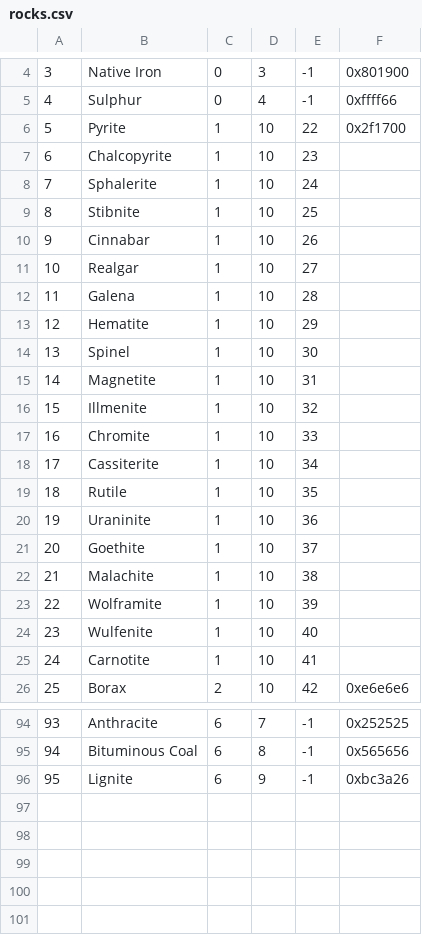
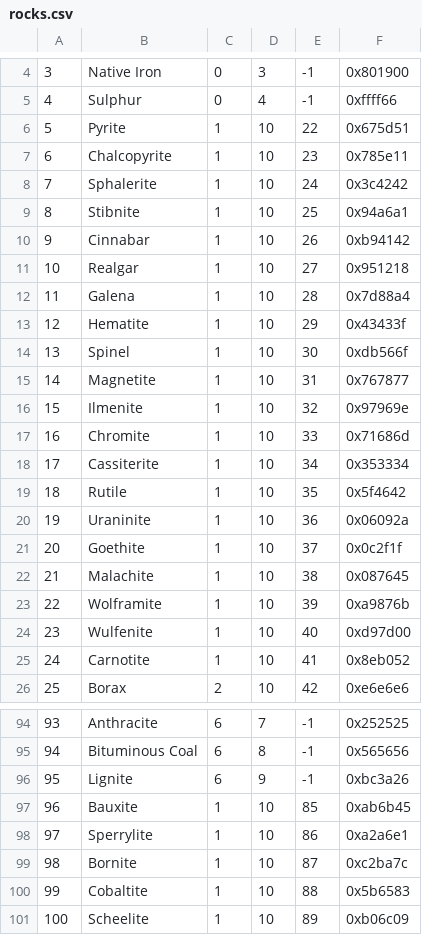
Before and after one commit to Empoliam/JarPG, a CSV file: JarPG/resources/rocks.csv, drawn as a sheet; only a part is shown, gaps mark what is left out.

```diff
--- a/JarPG/resources/rocks.csv
+++ b/JarPG/resources/rocks.csv
@@ -5,22 +5,22 @@
 4,Sulphur,0,4,-1,0xffff66
-5,Pyrite,1,10,22,0x2f1700
-6,Chalcopyrite,1,10,23,
-7,Sphalerite,1,10,24,
-8,Stibnite,1,10,25,
-9,Cinnabar,1,10,26,
-10,Realgar,1,10,27,
-11,Galena,1,10,28,
-12,Hematite,1,10,29,
-13,Spinel,1,10,30,
-14,Magnetite,1,10,31,
-15,Illmenite,1,10,32,
-16,Chromite,1,10,33,
-17,Cassiterite,1,10,34,
-18,Rutile,1,10,35,
-19,Uraninite,1,10,36,
-20,Goethite,1,10,37,
-21,Malachite,1,10,38,
-22,Wolframite,1,10,39,
-23,Wulfenite,1,10,40,
-24,Carnotite,1,10,41,
+5,Pyrite,1,10,22,0x675d51
+6,Chalcopyrite,1,10,23,0x785e11
+7,Sphalerite,1,10,24,0x3c4242
+8,Stibnite,1,10,25,0x94a6a1
+9,Cinnabar,1,10,26,0xb94142
+10,Realgar,1,10,27,0x951218
+11,Galena,1,10,28,0x7d88a4
+12,Hematite,1,10,29,0x43433f
+13,Spinel,1,10,30,0xdb566f
+14,Magnetite,1,10,31,0x767877
+15,Ilmenite,1,10,32,0x97969e
+16,Chromite,1,10,33,0x71686d
+17,Cassiterite,1,10,34,0x353334
+18,Rutile,1,10,35,0x5f4642
+19,Uraninite,1,10,36,0x06092a
+20,Goethite,1,10,37,0x0c2f1f
+21,Malachite,1,10,38,0x087645
+22,Wolframite,1,10,39,0xa9876b
+23,Wulfenite,1,10,40,0xd97d00
+24,Carnotite,1,10,41,0x8eb052
 25,Borax,2,10,42,0xe6e6e6
@@ -96 +96,6 @@
 95,Lignite,6,9,-1,0xbc3a26
+96,Bauxite,1,10,85,0xab6b45
+97,Sperrylite,1,10,86,0xa2a6e1
+98,Bornite,1,10,87,0xc2ba7c
+99,Cobaltite,1,10,88,0x5b6583
+100,Scheelite,1,10,89,0xb06c09
```
Also changed, not shown: 9 other files.
